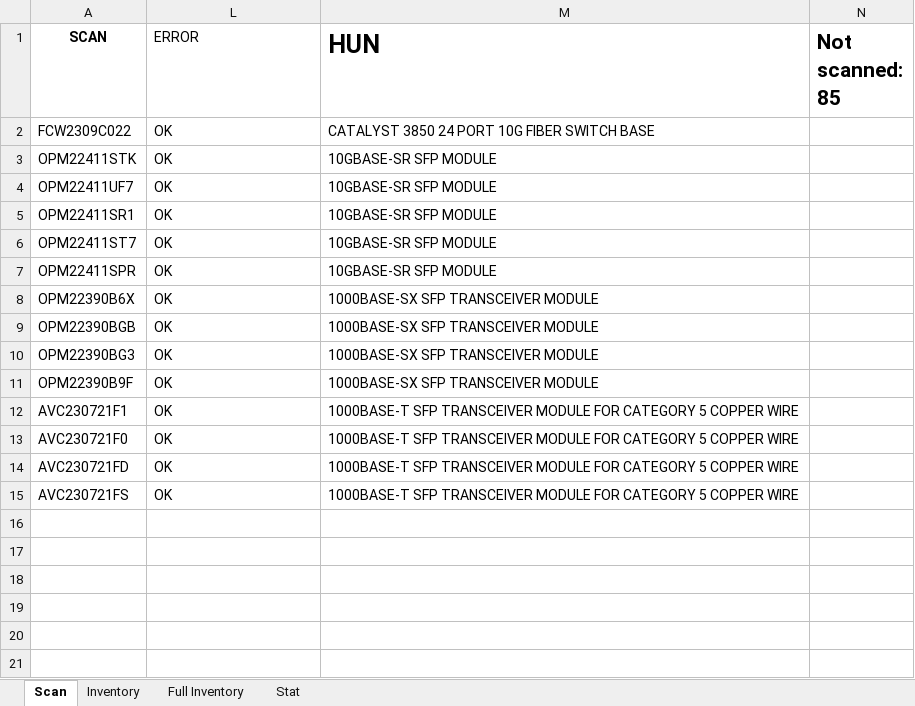
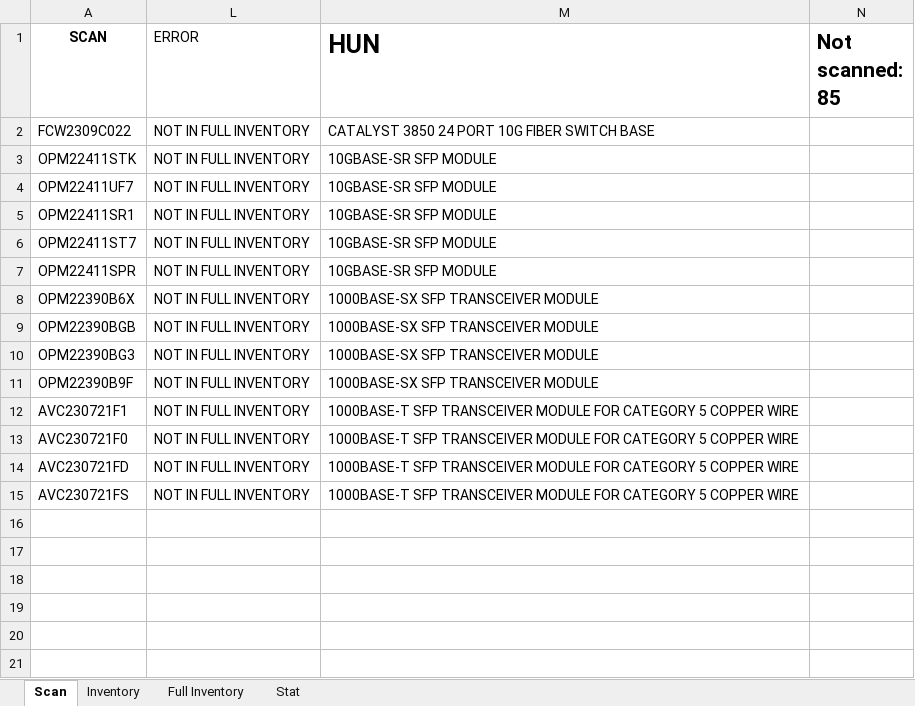
Before and after one commit to devilinside71/C4ISR_Inventory, an Excel workbook: C4ISR_Inventory_v11.xlsm, sheet Scan, drawn as a sheet; only a part is shown; values as stored, in another font and other column widths than the file's, no borders; charts and pictures and conditional formats not drawn; the diff names each change by its address in the sheet, - before the commit and + after, or states it on an @@ line.

```diff
--- a/C4ISR_Inventory_v11.xlsm (sheet Scan)
+++ b/C4ISR_Inventory_v11.xlsm (sheet Scan)
-L2:L15 (ERROR): OK
+L2:L15 (ERROR): NOT IN FULL INVENTORY
```
Also changed, not shown: sheet Full Inventory, hidden cells, 1 other file.
